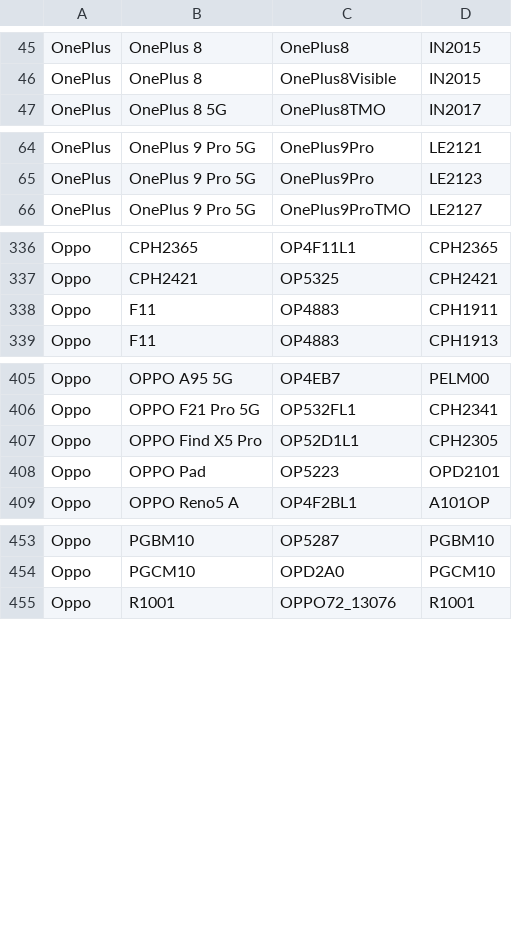
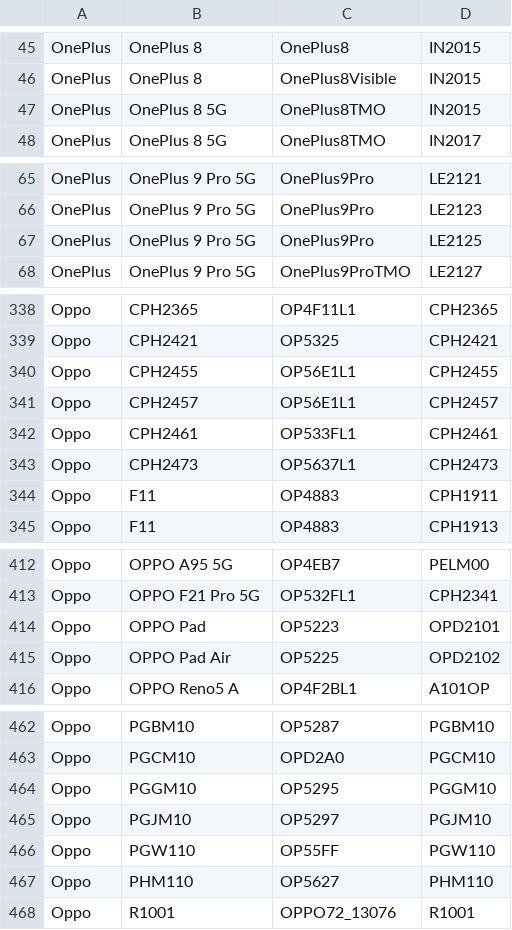
Before and after one commit to parserpp/get_android_data, a CSV file: data/oplus_gms_devices.csv, drawn as a sheet; only a part is shown, gaps mark what is left out; the diff covers the shown part only.

```diff
--- a/data/oplus_gms_devices.csv
+++ b/data/oplus_gms_devices.csv
@@ -46,2 +46,3 @@ OnePlus,OnePlus 8,OnePlus8,IN2015
 OnePlus,OnePlus 8,OnePlus8Visible,IN2015
+OnePlus,OnePlus 8 5G,OnePlus8TMO,IN2015
 OnePlus,OnePlus 8 5G,OnePlus8TMO,IN2017
@@ -65,2 +66,3 @@ OnePlus,OnePlus 9 Pro 5G,OnePlus9Pro,LE2121
 OnePlus,OnePlus 9 Pro 5G,OnePlus9Pro,LE2123
+OnePlus,OnePlus 9 Pro 5G,OnePlus9Pro,LE2125
 OnePlus,OnePlus 9 Pro 5G,OnePlus9ProTMO,LE2127
@@ -337,2 +339,6 @@ Oppo,CPH2365,OP4F11L1,CPH2365
 Oppo,CPH2421,OP5325,CPH2421
+Oppo,CPH2455,OP56E1L1,CPH2455
+Oppo,CPH2457,OP56E1L1,CPH2457
+Oppo,CPH2461,OP533FL1,CPH2461
+Oppo,CPH2473,OP5637L1,CPH2473
 Oppo,F11,OP4883,CPH1911
@@ -406,4 +413,4 @@ Oppo,OPPO A95 5G,OP4EB7,PELM00
 Oppo,OPPO F21 Pro 5G,OP532FL1,CPH2341
-Oppo,OPPO Find X5 Pro,OP52D1L1,CPH2305
 Oppo,OPPO Pad,OP5223,OPD2101
+Oppo,OPPO Pad Air,OP5225,OPD2102
 Oppo,OPPO Reno5 A,OP4F2BL1,A101OP
@@ -454,2 +463,6 @@ Oppo,PGBM10,OP5287,PGBM10
 Oppo,PGCM10,OPD2A0,PGCM10
+Oppo,PGGM10,OP5295,PGGM10
+Oppo,PGJM10,OP5297,PGJM10
+Oppo,PGW110,OP55FF,PGW110
+Oppo,PHM110,OP5627,PHM110
 Oppo,R1001,OPPO72_13076,R1001
```
Also changed, not shown: 3 added rows and 1 removed row elsewhere in this file, data/mi_gms_devices.csv, data/vivo_gms_devices.csv.
